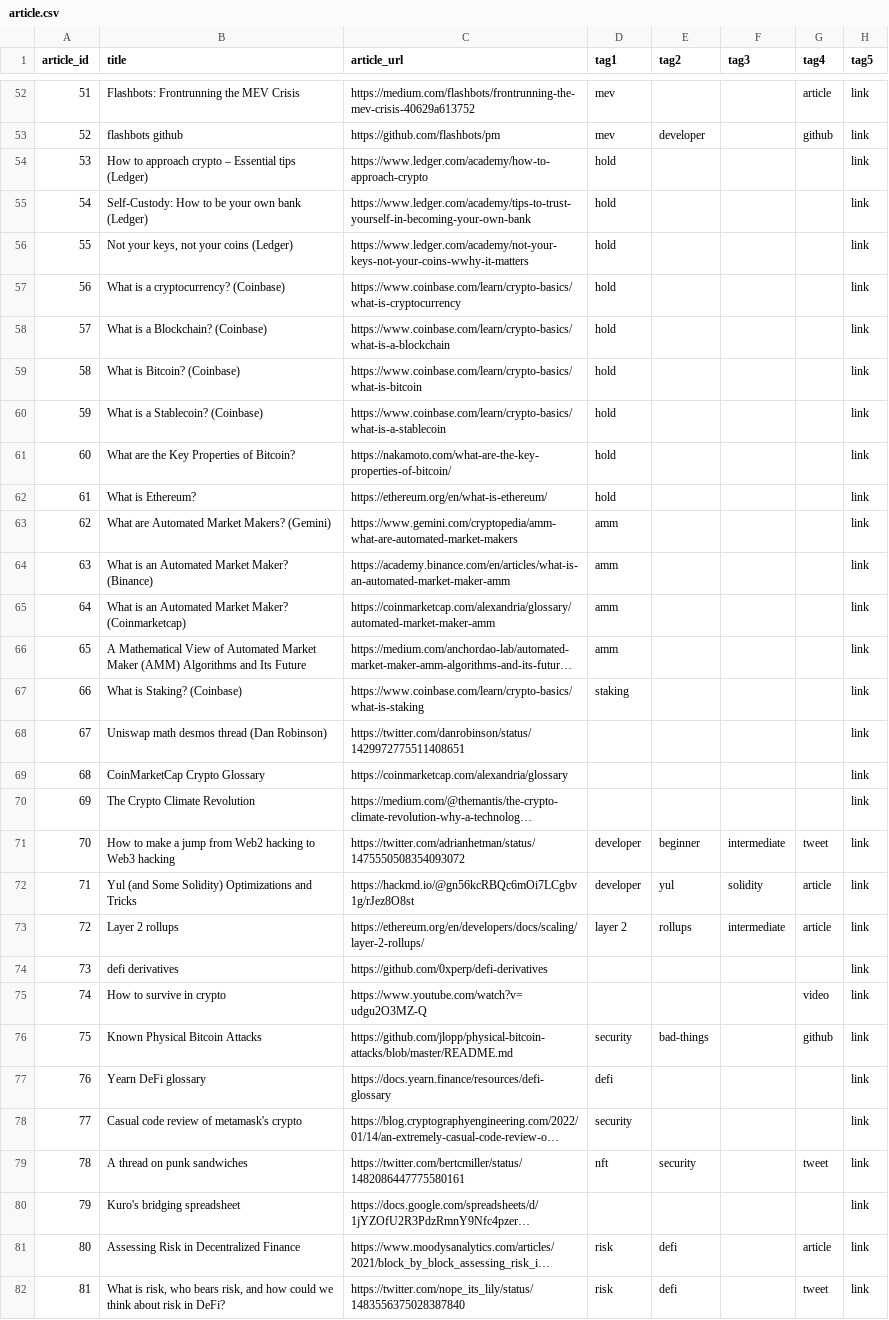
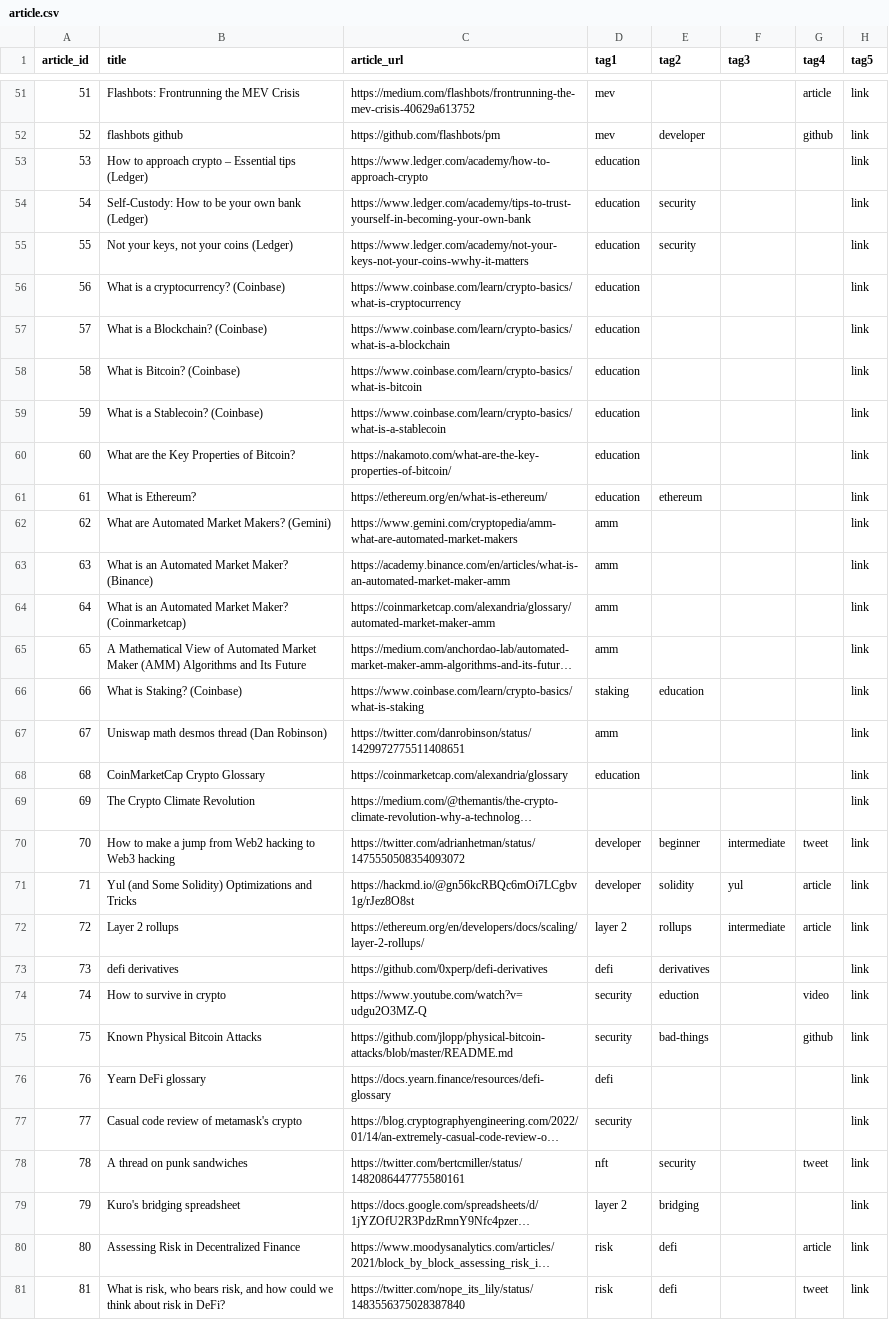
Before and after one commit to 0xPuffin/pentacle, a CSV file: data/article.csv, drawn as a sheet; only a part is shown, gaps mark what is left out; long unchanged cells end in …; addresses are those after the commit; the diff covers the shown part only; the diff names each change by its address in the sheet, - before the commit and + after, or states it on an @@ line.

```diff
--- a/data/article.csv
+++ b/data/article.csv
-D53:D61 (tag1): hold
+D53:D61 (tag1): education
-E54:E55 (tag2): (empty)
+E54:E55 (tag2): security
-E61 (tag2): (empty)
+E61 (tag2): ethereum
-E66 (tag2): (empty)
+E66 (tag2): education
-D67 (tag1): (empty)
+D67 (tag1): amm
-D68 (tag1): (empty)
+D68 (tag1): education
-E71 (tag2): yul
+E71 (tag2): solidity
-F71 (tag3): solidity
+F71 (tag3): yul
-D73 (tag1): (empty)
+D73 (tag1): defi
-E73 (tag2): (empty)
+E73 (tag2): derivatives
-D74 (tag1): (empty)
+D74 (tag1): security
-E74 (tag2): (empty)
+E74 (tag2): eduction
-D79 (tag1): (empty)
+D79 (tag1): layer 2
-E79 (tag2): (empty)
+E79 (tag2): bridging
```
Also changed, not shown: 1 removed row and 18 edited cells elsewhere in this file, data/article-no-tags.csv, data/article_tags.csv, 5 other files.
